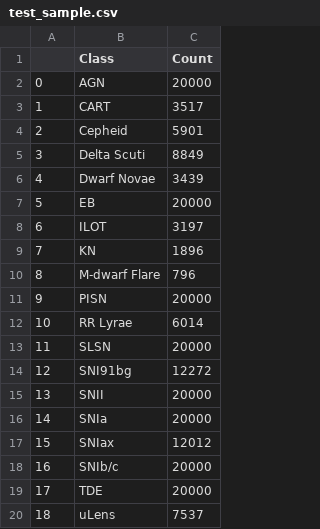
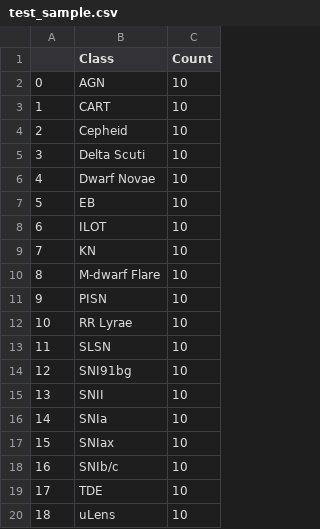
Before and after one commit to uiucsn/Astro-ORACLE, a CSV file: models/lsst_alpha_0.5/test_sample.csv, drawn as a sheet.

```diff
--- a/models/lsst_alpha_0.5/test_sample.csv
+++ b/models/lsst_alpha_0.5/test_sample.csv
@@ -1,20 +1,20 @@
 ,Class,Count
-0,AGN,20000
-1,CART,3517
-2,Cepheid,5901
-3,Delta Scuti,8849
-4,Dwarf Novae,3439
-5,EB,20000
-6,ILOT,3197
-7,KN,1896
-8,M-dwarf Flare,796
-9,PISN,20000
-10,RR Lyrae,6014
-11,SLSN,20000
-12,SNI91bg,12272
-13,SNII,20000
-14,SNIa,20000
-15,SNIax,12012
-16,SNIb/c,20000
-17,TDE,20000
-18,uLens,7537
+0,AGN,10
+1,CART,10
+2,Cepheid,10
+3,Delta Scuti,10
+4,Dwarf Novae,10
+5,EB,10
+6,ILOT,10
+7,KN,10
+8,M-dwarf Flare,10
+9,PISN,10
+10,RR Lyrae,10
+11,SLSN,10
+12,SNI91bg,10
+13,SNII,10
+14,SNIa,10
+15,SNIax,10
+16,SNIb/c,10
+17,TDE,10
+18,uLens,10
```
Also changed, not shown: 13 other files.
